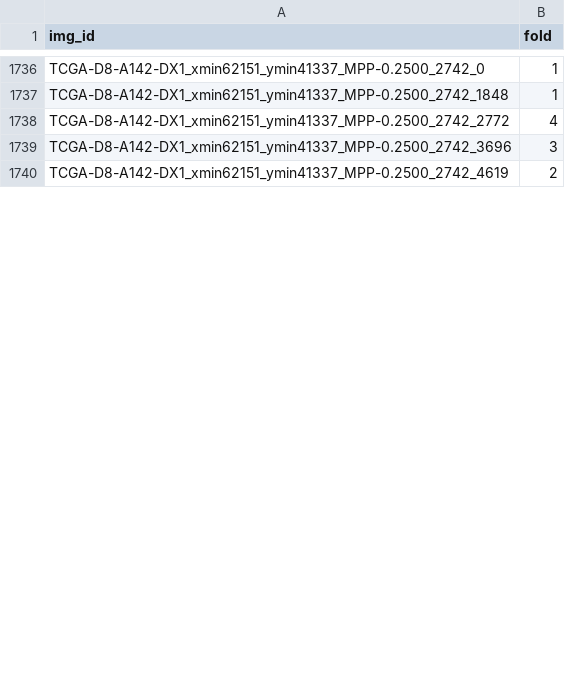
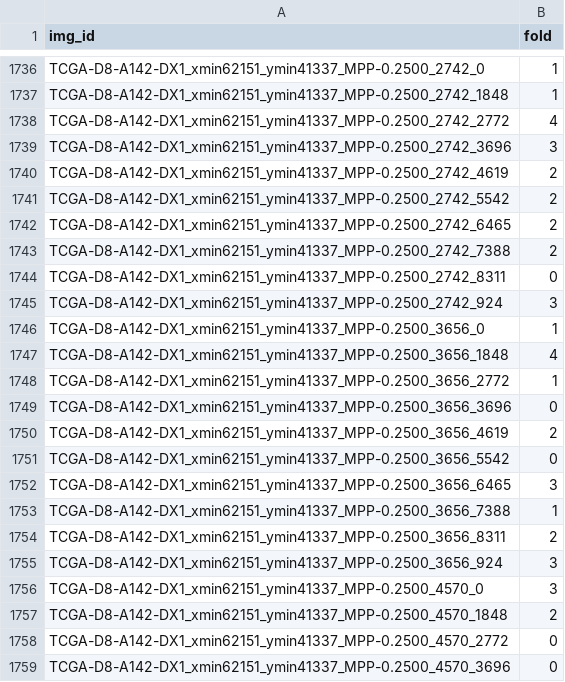
Before and after one commit to calmux/SAMPath-plus, a CSV file: dataset_cfg/BCSS_cv.csv, drawn as a sheet; only a part is shown, gaps mark what is left out; the diff covers the shown part only; the diff names each change by its address in the sheet, - before the commit and + after, or states it on an @@ line.

Commit message:
added a bit

```diff
--- a/dataset_cfg/BCSS_cv.csv
+++ b/dataset_cfg/BCSS_cv.csv
+row 1741: TCGA-D8-A142-DX1_xmin62151_ymin41337_MPP-0.2500_2742_5542 | 2
+row 1742: TCGA-D8-A142-DX1_xmin62151_ymin41337_MPP-0.2500_2742_6465 | 2
+row 1743: TCGA-D8-A142-DX1_xmin62151_ymin41337_MPP-0.2500_2742_7388 | 2
+row 1744: TCGA-D8-A142-DX1_xmin62151_ymin41337_MPP-0.2500_2742_8311 | 0
+row 1745: TCGA-D8-A142-DX1_xmin62151_ymin41337_MPP-0.2500_2742_924 | 3
+row 1746: TCGA-D8-A142-DX1_xmin62151_ymin41337_MPP-0.2500_3656_0 | 1
+row 1747: TCGA-D8-A142-DX1_xmin62151_ymin41337_MPP-0.2500_3656_1848 | 4
+row 1748: TCGA-D8-A142-DX1_xmin62151_ymin41337_MPP-0.2500_3656_2772 | 1
+row 1749: TCGA-D8-A142-DX1_xmin62151_ymin41337_MPP-0.2500_3656_3696 | 0
+row 1750: TCGA-D8-A142-DX1_xmin62151_ymin41337_MPP-0.2500_3656_4619 | 2
+row 1751: TCGA-D8-A142-DX1_xmin62151_ymin41337_MPP-0.2500_3656_5542 | 0
+row 1752: TCGA-D8-A142-DX1_xmin62151_ymin41337_MPP-0.2500_3656_6465 | 3
+row 1753: TCGA-D8-A142-DX1_xmin62151_ymin41337_MPP-0.2500_3656_7388 | 1
+row 1754: TCGA-D8-A142-DX1_xmin62151_ymin41337_MPP-0.2500_3656_8311 | 2
+row 1755: TCGA-D8-A142-DX1_xmin62151_ymin41337_MPP-0.2500_3656_924 | 3
+row 1756: TCGA-D8-A142-DX1_xmin62151_ymin41337_MPP-0.2500_4570_0 | 3
+row 1757: TCGA-D8-A142-DX1_xmin62151_ymin41337_MPP-0.2500_4570_1848 | 2
+row 1758: TCGA-D8-A142-DX1_xmin62151_ymin41337_MPP-0.2500_4570_2772 | 0
+row 1759: TCGA-D8-A142-DX1_xmin62151_ymin41337_MPP-0.2500_4570_3696 | 0
```
Also changed, not shown: 8 added rows and 1 edited cell elsewhere in this file.
